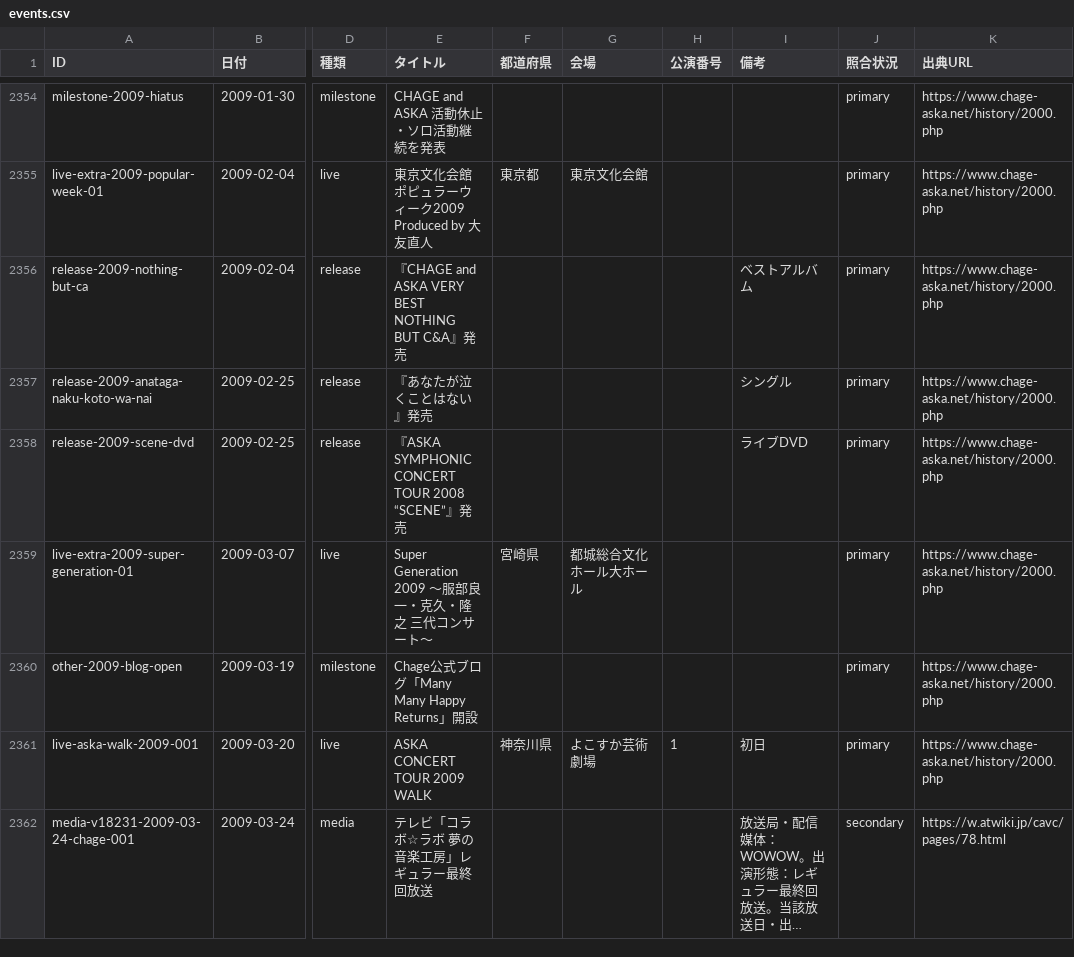
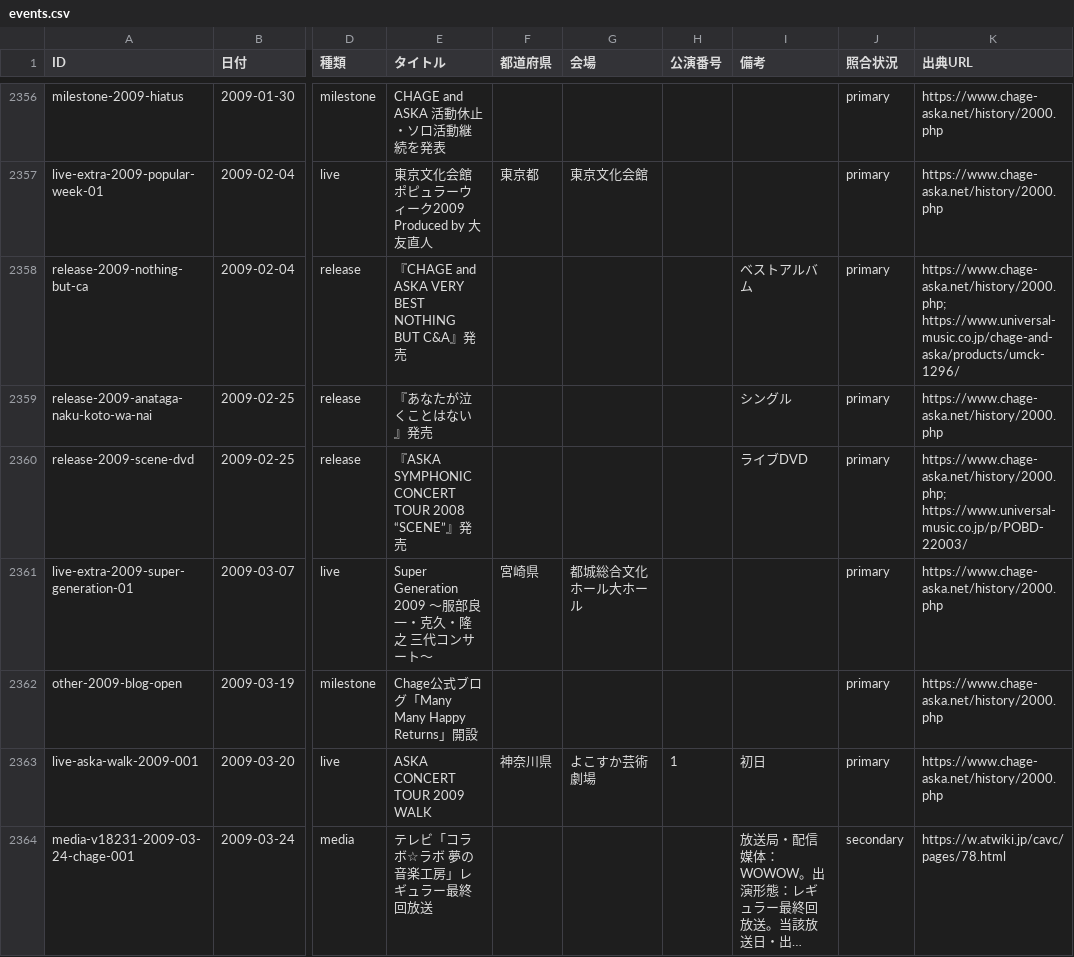
Before and after one commit to Maximum0303/ca-on-this-day, a CSV file: data/events.csv, drawn as a sheet; only a part is shown, gaps mark what is left out; long unchanged cells end in …; addresses are those after the commit; the diff covers the shown part only; the diff names each change by its address in the sheet, - before the commit and + after, or states it on an @@ line.

```diff
--- a/data/events.csv
+++ b/data/events.csv
-K2358 (出典URL): https://www.chage-aska.net/history/2000.php
+K2358 (出典URL): https://www.chage-aska.net/history/2000.php; https://www.universal-music.co.jp/chage-and-aska/products/umck-1296/
-K2360 (出典URL): https://www.chage-aska.net/history/2000.php
+K2360 (出典URL): https://www.chage-aska.net/history/2000.php; https://www.universal-music.co.jp/p/POBD-22003/
```
Also changed, not shown: 3 added rows and 25 edited cells elsewhere in this file, 2 other files.
